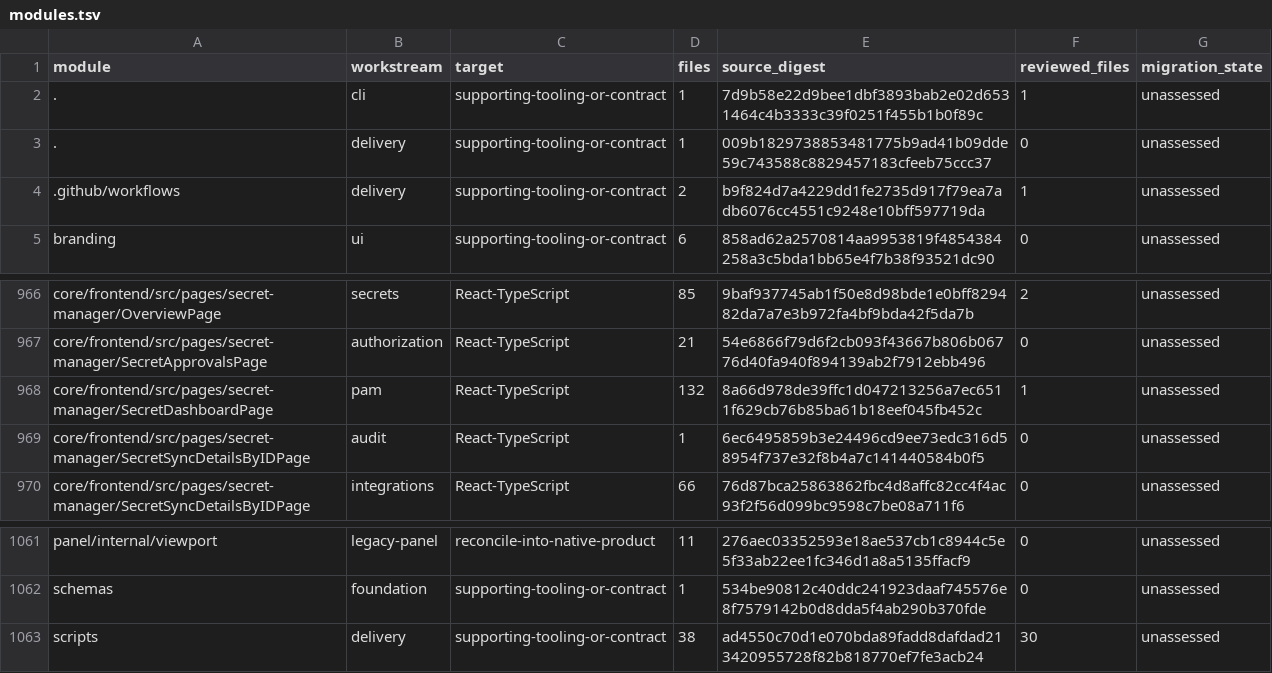
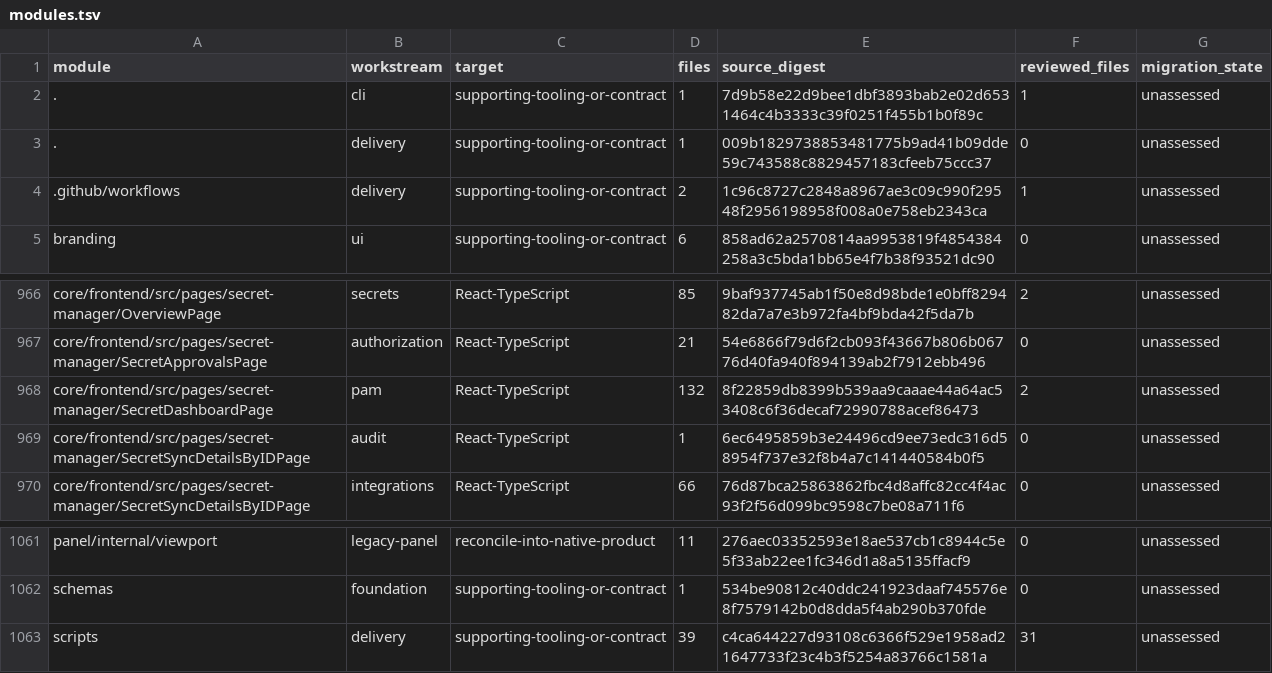
Before and after one commit to shippinAI/vaultix, a TSV file: docs/migration/generated/modules.tsv, drawn as a sheet; only a part is shown, gaps mark what is left out.

```diff
--- a/docs/migration/generated/modules.tsv
+++ b/docs/migration/generated/modules.tsv
@@ -3,3 +3,3 @@ module	workstream	target	files	source_digest	reviewed_files	migration_state
 .	delivery	supporting-tooling-or-contract	1	009b1829738853481775b9ad41b09dde59c743588c8829457183cfeeb75ccc37	0	unassessed
-.github/workflows	delivery	supporting-tooling-or-contract	2	b9f824d7a4229dd1fe2735d917f79ea7adb6076cc4551c9248e10bff597719da	1	unassessed
+.github/workflows	delivery	supporting-tooling-or-contract	2	1c96c8727c2848a8967ae3c09c990f29548f2956198958f008a0e758eb2343ca	1	unassessed
 branding	ui	supporting-tooling-or-contract	6	858ad62a2570814aa9953819f4854384258a3c5bda1bb65e4f7b38f93521dc90	0	unassessed
@@ -967,3 +967,3 @@ core/frontend/src/pages/secret-manager/OverviewPage	secrets	React-TypeScript	85
 core/frontend/src/pages/secret-manager/SecretApprovalsPage	authorization	React-TypeScript	21	54e6866f79d6f2cb093f43667b806b06776d40fa940f894139ab2f7912ebb496	0	unassessed
-core/frontend/src/pages/secret-manager/SecretDashboardPage	pam	React-TypeScript	132	8a66d978de39ffc1d047213256a7ec6511f629cb76b85ba61b18eef045fb452c	1	unassessed
+core/frontend/src/pages/secret-manager/SecretDashboardPage	pam	React-TypeScript	132	8f22859db8399b539aa9caaae44a64ac53408c6f36decaf72990788acef86473	2	unassessed
 core/frontend/src/pages/secret-manager/SecretSyncDetailsByIDPage	audit	React-TypeScript	1	6ec6495859b3e24496cd9ee73edc316d58954f737e32f8b4a7c141440584b0f5	0	unassessed
@@ -1062,2 +1062,2 @@ panel/internal/viewport	legacy-panel	reconcile-into-native-product	11	276aec0335
 schemas	foundation	supporting-tooling-or-contract	1	534be90812c40ddc241923daaf745576e8f7579142b0d8dda5f4ab290b370fde	0	unassessed
-scripts	delivery	supporting-tooling-or-contract	38	ad4550c70d1e070bda89fadd8dafdad213420955728f82b818770ef7fe3acb24	30	unassessed
+scripts	delivery	supporting-tooling-or-contract	39	c4ca644227d93108c6366f529e1958ad21647733f23c4b3f5254a83766c1581a	31	unassessed
```
Also changed, not shown: 14 other files.
